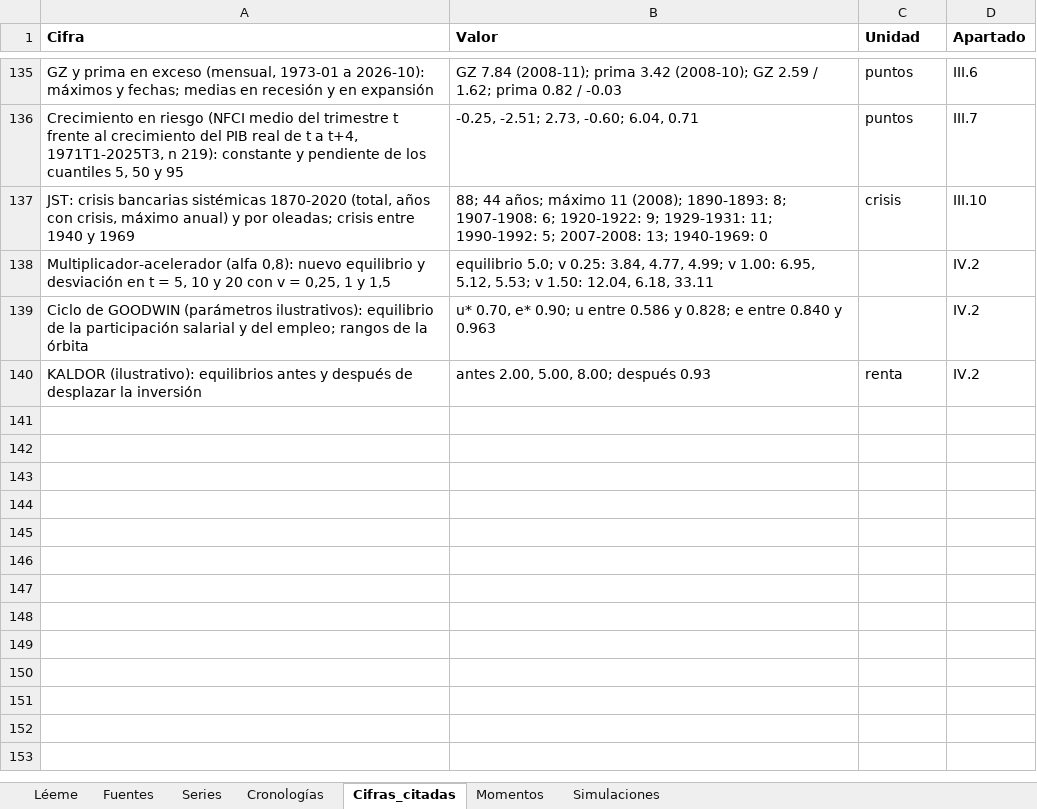
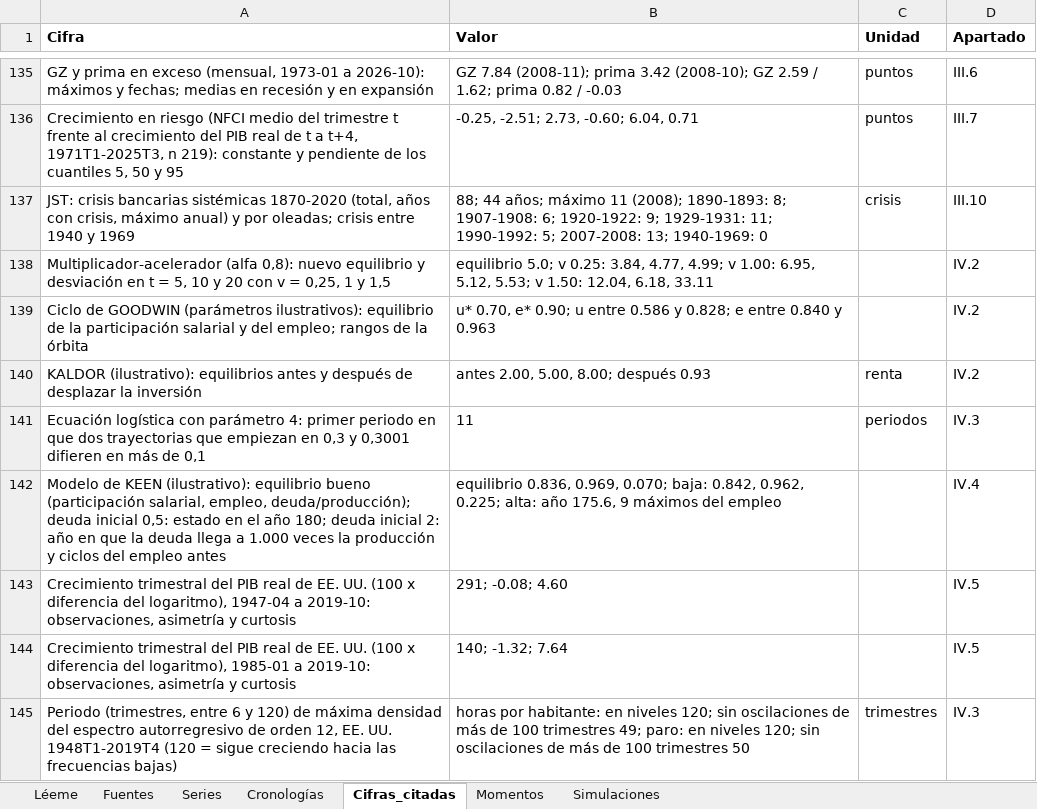
Before and after one commit to OposicionTCEE/temario, an Excel workbook: Ejercicio-3/Parte-A/3.A.42/Code/datos_3A42.xlsx, sheet Cifras_citadas, drawn as a sheet; only a part is shown, gaps mark what is left out; values as stored, in another font and other column widths than the file's, no borders; the diff names each change by its address in the sheet, - before the commit and + after, or states it on an @@ line.

```diff
--- a/Ejercicio-3/Parte-A/3.A.42/Code/datos_3A42.xlsx (sheet Cifras_citadas)
+++ b/Ejercicio-3/Parte-A/3.A.42/Code/datos_3A42.xlsx (sheet Cifras_citadas)
+row 141: Ecuación logística con parámetro 4: primer periodo en que dos trayectorias que empiezan en 0,3 y 0,3001 difieren en más de 0,1 | 11 | periodos | IV.3
+row 142: Modelo de KEEN (ilustrativo): equilibrio bueno (participación salarial, empleo, deuda/producción); deuda inicial 0,5: estado en el año 180; deuda inicial 2: año en que la deuda llega a 1.000 veces la producción y ciclos del empleo antes | equilibrio 0.836, 0.969, 0.070; baja: 0.842, 0.962, 0.225; alta: año 175.6, 9 máximos del empleo |  | IV.4
+row 143: Crecimiento trimestral del PIB real de EE. UU. (100 x diferencia del logaritmo), 1947-04 a 2019-10: observaciones, asimetría y curtosis | 291; -0.08; 4.60 |  | IV.5
+row 144: Crecimiento trimestral del PIB real de EE. UU. (100 x diferencia del logaritmo), 1985-01 a 2019-10: observaciones, asimetría y curtosis | 140; -1.32; 7.64 |  | IV.5
+row 145: Periodo (trimestres, entre 6 y 120) de máxima densidad del espectro autorregresivo de orden 12, EE. UU. 1948T1-2019T4 (120 = sigue creciendo hacia las frecuencias bajas) | horas por habitante: en niveles 120; sin oscilaciones de más de 100 trimestres 49; paro: en niveles 120; sin oscilaciones de más de 100 trimestres 50 | trimestres | IV.3
```
Also changed, not shown: sheet Simulaciones, sheet Léeme, 2 other files.
